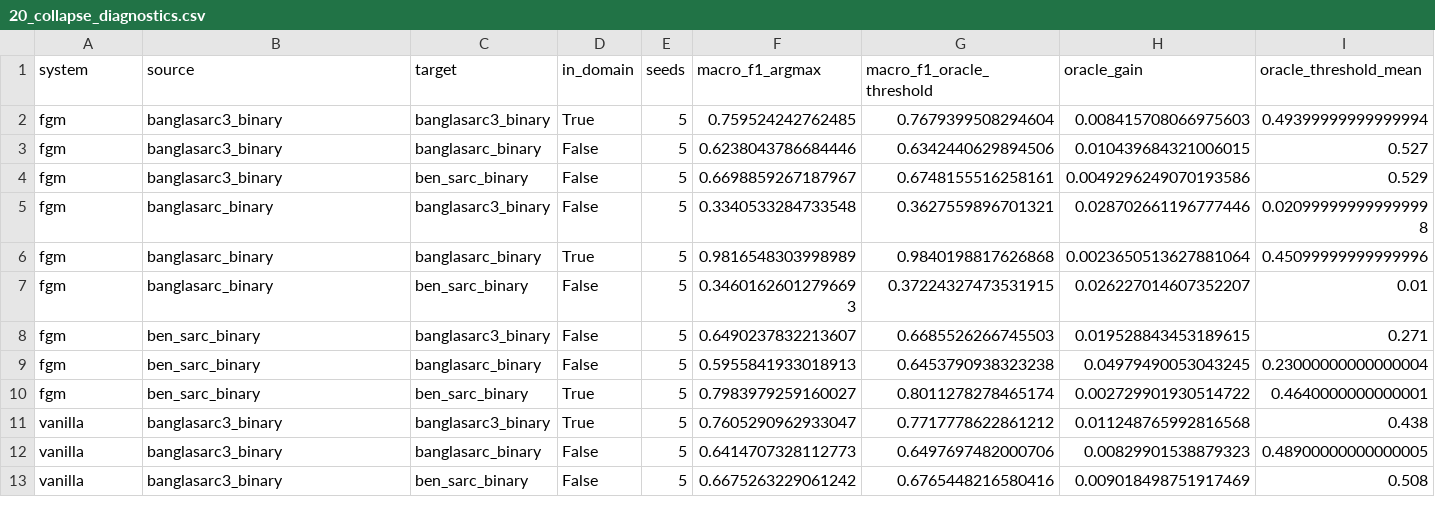
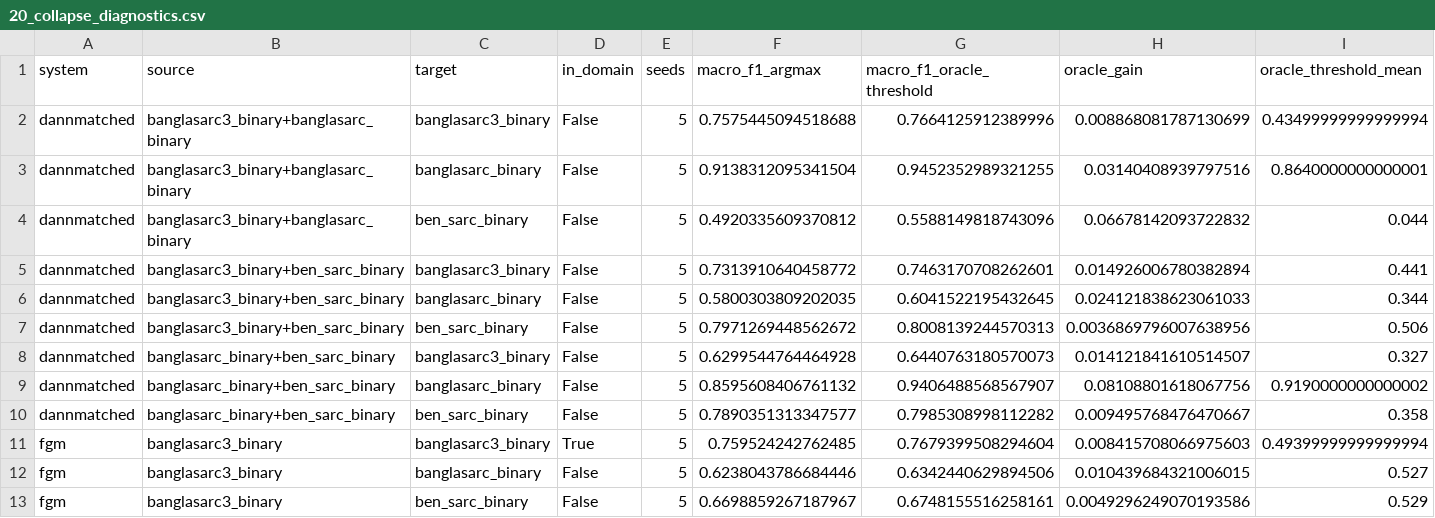
Before and after one commit to Sefayet-Alam/Cross-Corpus-Bengali-Sarcasm-Detection, a CSV file: 04_outputs/finalized_outputs/tables/20_collapse_diagnostics.csv, drawn as a sheet; only a part is shown; the shorter side is filled out with more unchanged rows; rows hold the shown columns only; the diff names each change by its address in the sheet, - before the commit and + after, or states it on an @@ line.

```diff
--- a/04_outputs/finalized_outputs/tables/20_collapse_diagnostics.csv
+++ b/04_outputs/finalized_outputs/tables/20_collapse_diagnostics.csv
+row 2: dannmatched | banglasarc3_binary+banglasarc_binary | banglasarc3_binary | False | 5 | 0.7575445094518688 | 0.7664125912389996 | 0.008868081787130699 | 0.43499999999999994
+row 3: dannmatched | banglasarc3_binary+banglasarc_binary | banglasarc_binary | False | 5 | 0.9138312095341504 | 0.9452352989321255 | 0.03140408939797516 | 0.8640000000000001
+row 4: dannmatched | banglasarc3_binary+banglasarc_binary | ben_sarc_binary | False | 5 | 0.4920335609370812 | 0.5588149818743096 | 0.06678142093722832 | 0.044
+row 5: dannmatched | banglasarc3_binary+ben_sarc_binary | banglasarc3_binary | False | 5 | 0.7313910640458772 | 0.7463170708262601 | 0.014926006780382894 | 0.441
+row 6: dannmatched | banglasarc3_binary+ben_sarc_binary | banglasarc_binary | False | 5 | 0.5800303809202035 | 0.6041522195432645 | 0.024121838623061033 | 0.344
+row 7: dannmatched | banglasarc3_binary+ben_sarc_binary | ben_sarc_binary | False | 5 | 0.7971269448562672 | 0.8008139244570313 | 0.0036869796007638956 | 0.506
+row 8: dannmatched | banglasarc_binary+ben_sarc_binary | banglasarc3_binary | False | 5 | 0.6299544764464928 | 0.6440763180570073 | 0.014121841610514507 | 0.327
+row 9: dannmatched | banglasarc_binary+ben_sarc_binary | banglasarc_binary | False | 5 | 0.8595608406761132 | 0.9406488568567907 | 0.08108801618067756 | 0.9190000000000002
+row 10: dannmatched | banglasarc_binary+ben_sarc_binary | ben_sarc_binary | False | 5 | 0.7890351313347577 | 0.7985308998112282 | 0.009495768476470667 | 0.358
```
Also changed, not shown: 04_outputs/finalized_outputs/tables/20_MANIFEST_sha256.csv, 04_outputs/finalized_outputs/tables/20_regenerated_summary.csv, 8 other files.
